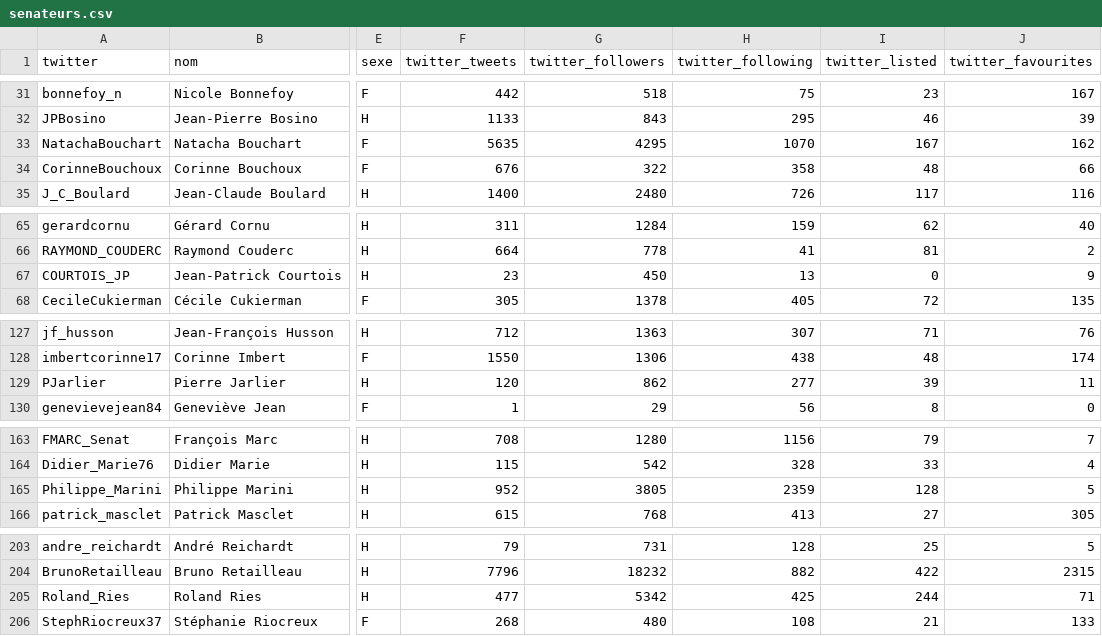
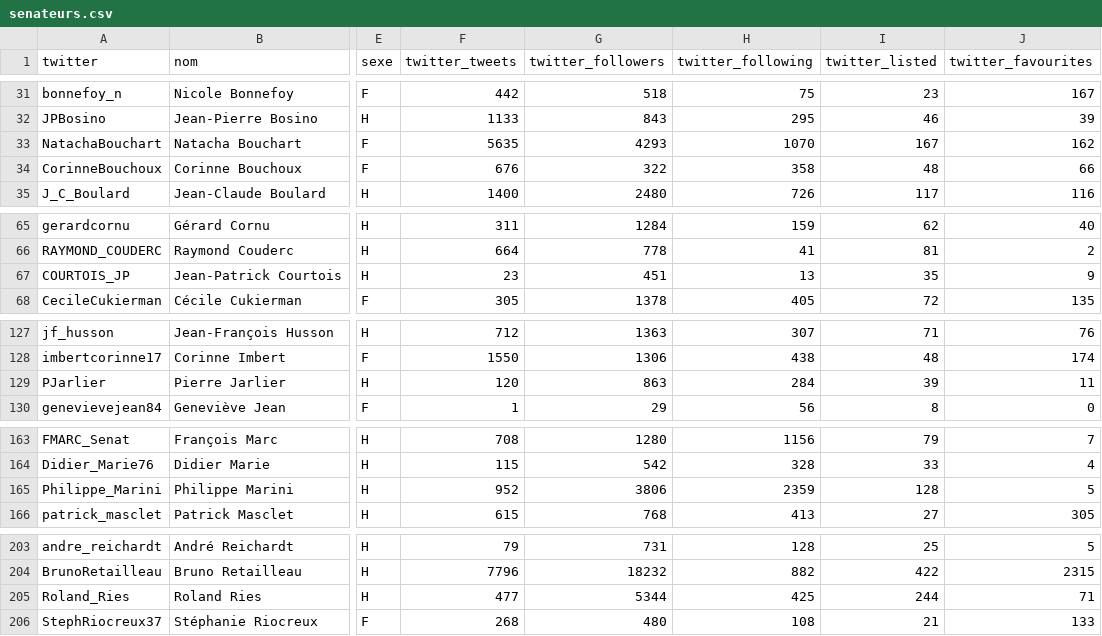
Before and after one commit to regardscitoyens/twitter-parlementaires, a CSV file: data/senateurs.csv, drawn as a sheet; only a part is shown, gaps mark what is left out; the diff covers the shown part only; the diff names each change by its address in the sheet, - before the commit and + after, or states it on an @@ line.

```diff
--- a/data/senateurs.csv
+++ b/data/senateurs.csv
-G33 (twitter_followers): 4295
+G33 (twitter_followers): 4293
-G67 (twitter_followers): 450
+G67 (twitter_followers): 451
-I67 (twitter_listed): 0
+I67 (twitter_listed): 35
-G129 (twitter_followers): 862
+G129 (twitter_followers): 863
-H129 (twitter_following): 277
+H129 (twitter_following): 284
-G165 (twitter_followers): 3805
+G165 (twitter_followers): 3806
-G205 (twitter_followers): 5342
+G205 (twitter_followers): 5344
```
Also changed, not shown: 14 edited cells elsewhere in this file, data/deputes.csv, 2 other files.
